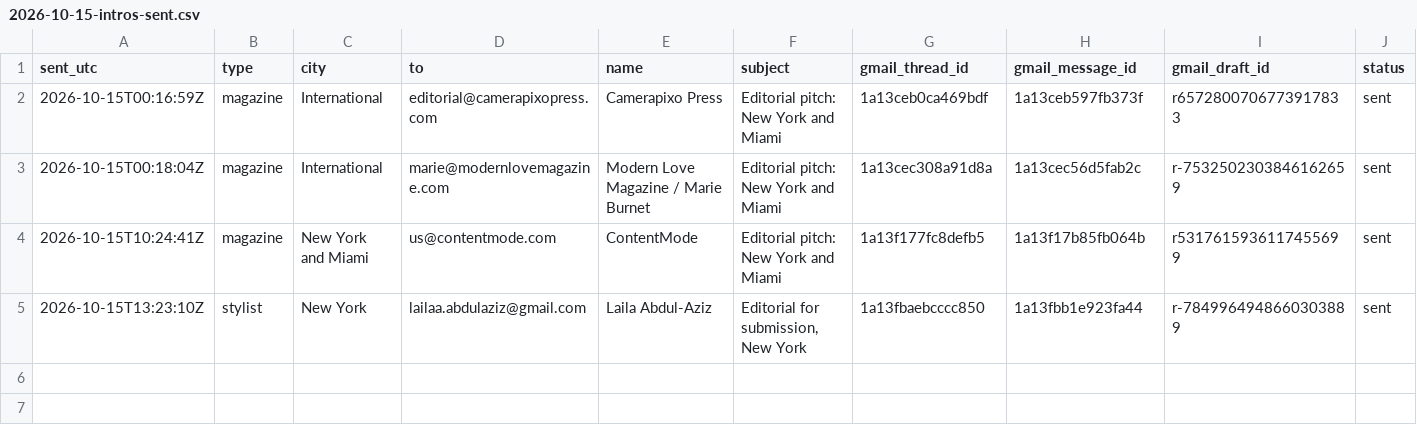
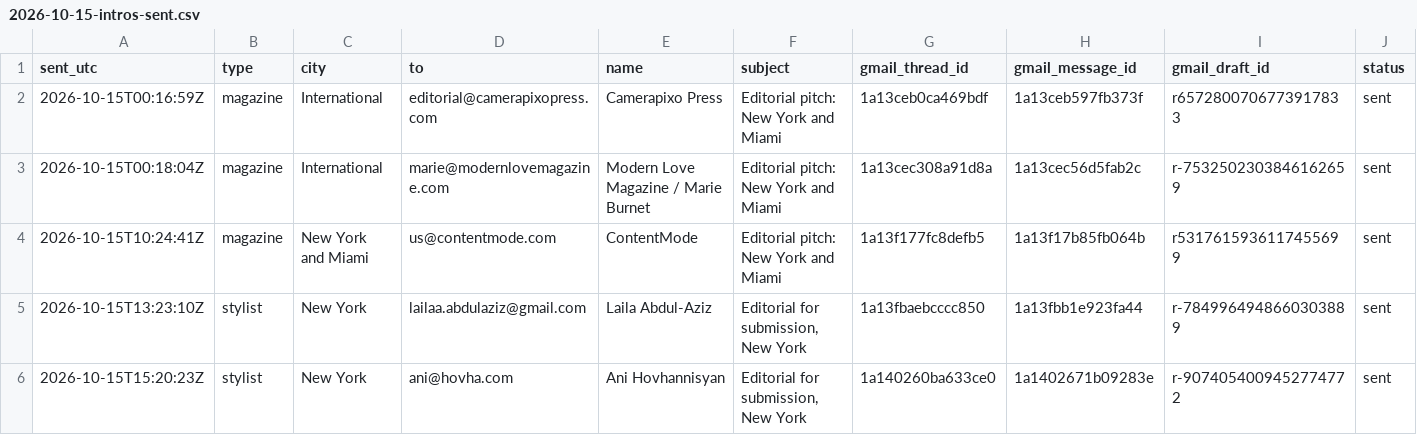
Before and after one commit to aidantorrence2/aidan-modern, a CSV file: marketing/outreach-log/2026-10-15-intros-sent.csv, drawn as a sheet; only a part is shown; rows hold the shown columns only; the diff names each change by its address in the sheet, - before the commit and + after, or states it on an @@ line.

Commit message:
Record Ani Hovhannisyan initial introduction

```diff
--- a/marketing/outreach-log/2026-10-15-intros-sent.csv
+++ b/marketing/outreach-log/2026-10-15-intros-sent.csv
+row 6: 2026-10-15T15:20:23Z | stylist | New York | ani@hovha.com | Ani Hovhannisyan | Editorial for submission, New York | 1a140260ba633ce0 | 1a1402671b09283e | r-9074054009452774772 | sent
```
